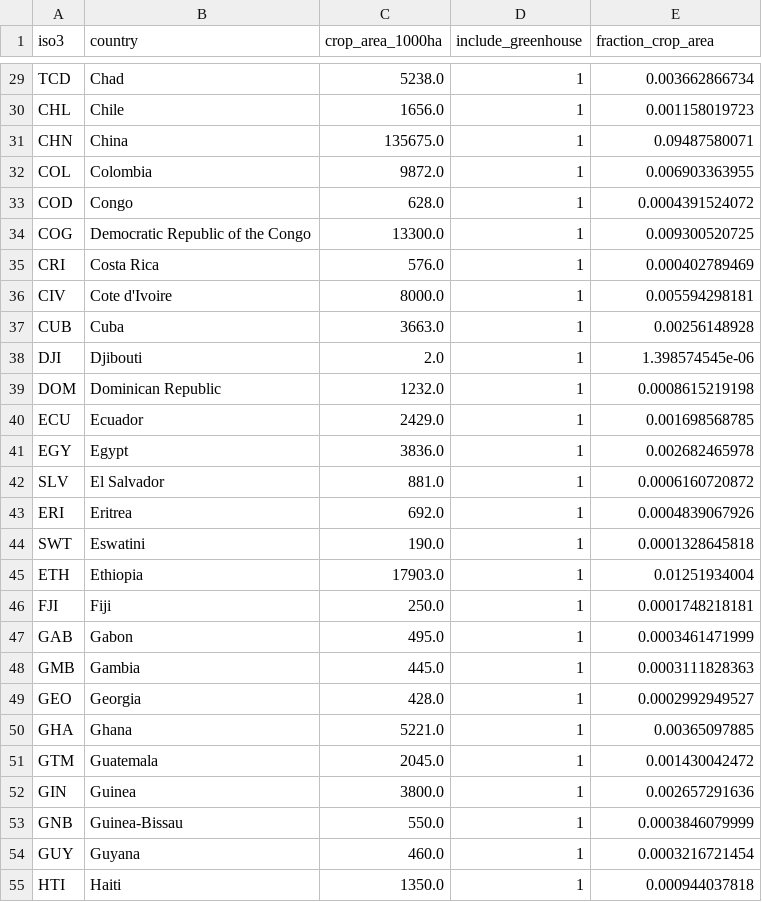
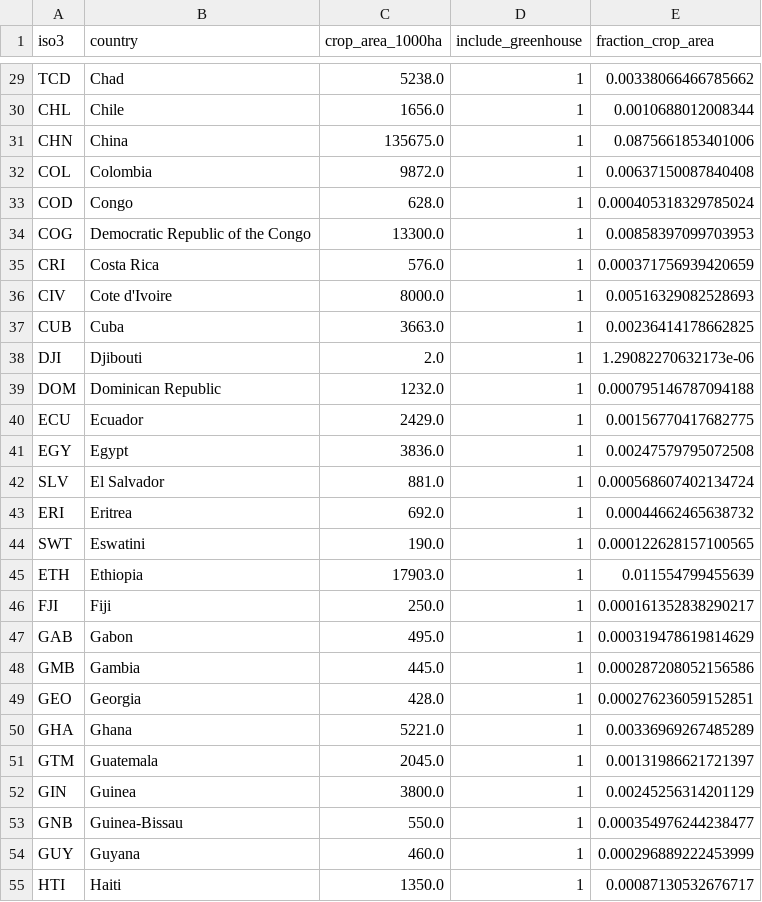
Before and after one commit to allfed/allfed-integrated-model, a CSV file: data/no_food_trade/processed_data/greenhouse_csv.csv, drawn as a sheet; only a part is shown, gaps mark what is left out; the diff covers the shown part only; the diff names each change by its address in the sheet, - before the commit and + after, or states it on an @@ line.

```diff
--- a/data/no_food_trade/processed_data/greenhouse_csv.csv
+++ b/data/no_food_trade/processed_data/greenhouse_csv.csv
-E29 (fraction_crop_area): 0.003662866734
+E29 (fraction_crop_area): 0.00338066466785662
-E30 (fraction_crop_area): 0.001158019723
+E30 (fraction_crop_area): 0.0010688012008344
-E31 (fraction_crop_area): 0.09487580071
+E31 (fraction_crop_area): 0.0875661853401006
-E32 (fraction_crop_area): 0.006903363955
+E32 (fraction_crop_area): 0.00637150087840408
-E33 (fraction_crop_area): 0.0004391524072
+E33 (fraction_crop_area): 0.000405318329785024
-E34 (fraction_crop_area): 0.009300520725
+E34 (fraction_crop_area): 0.00858397099703953
-E35 (fraction_crop_area): 0.000402789469
+E35 (fraction_crop_area): 0.000371756939420659
-E36 (fraction_crop_area): 0.005594298181
+E36 (fraction_crop_area): 0.00516329082528693
-E37 (fraction_crop_area): 0.00256148928
+E37 (fraction_crop_area): 0.00236414178662825
-E38 (fraction_crop_area): 1.398574545e-06
+E38 (fraction_crop_area): 1.29082270632173e-06
-E39 (fraction_crop_area): 0.0008615219198
+E39 (fraction_crop_area): 0.000795146787094188
-E40 (fraction_crop_area): 0.001698568785
+E40 (fraction_crop_area): 0.00156770417682775
-E41 (fraction_crop_area): 0.002682465978
+E41 (fraction_crop_area): 0.00247579795072508
-E42 (fraction_crop_area): 0.0006160720872
+E42 (fraction_crop_area): 0.000568607402134724
-E43 (fraction_crop_area): 0.0004839067926
+E43 (fraction_crop_area): 0.00044662465638732
-E44 (fraction_crop_area): 0.0001328645818
+E44 (fraction_crop_area): 0.000122628157100565
-E45 (fraction_crop_area): 0.01251934004
+E45 (fraction_crop_area): 0.011554799455639
-E46 (fraction_crop_area): 0.0001748218181
+E46 (fraction_crop_area): 0.000161352838290217
-E47 (fraction_crop_area): 0.0003461471999
+E47 (fraction_crop_area): 0.000319478619814629
-E48 (fraction_crop_area): 0.0003111828363
+E48 (fraction_crop_area): 0.000287208052156586
-E49 (fraction_crop_area): 0.0002992949527
+E49 (fraction_crop_area): 0.000276236059152851
-E50 (fraction_crop_area): 0.00365097885
+E50 (fraction_crop_area): 0.00336969267485289
-E51 (fraction_crop_area): 0.001430042472
+E51 (fraction_crop_area): 0.00131986621721397
-E52 (fraction_crop_area): 0.002657291636
+E52 (fraction_crop_area): 0.00245256314201129
-E53 (fraction_crop_area): 0.0003846079999
+E53 (fraction_crop_area): 0.000354976244238477
-E54 (fraction_crop_area): 0.0003216721454
+E54 (fraction_crop_area): 0.000296889222453999
-E55 (fraction_crop_area): 0.000944037818
+E55 (fraction_crop_area): 0.00087130532676717
```
Also changed, not shown: 138 edited cells elsewhere in this file, data/no_food_trade/processed_data/aquaculture_csv.csv, data/no_food_trade/processed_data/food_stock_csv.csv, 8 other files.
